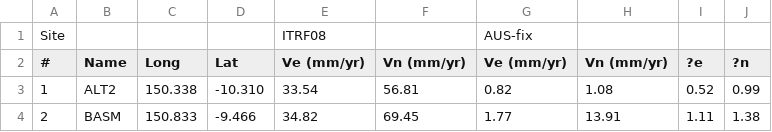
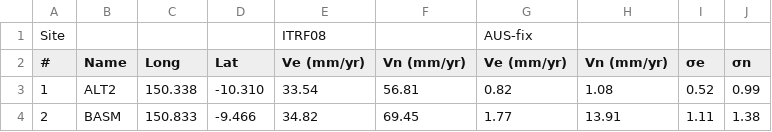
Before and after one commit to sampana92/Bismarck_Sea_Backarc_Model, a CSV file: Table 4S.csv, drawn as a sheet; only a part is shown.

Commit message:
Update Table 4S.csv

```diff
--- a/Table 4S.csv
+++ b/Table 4S.csv
@@ -1,3 +1,3 @@
       Site,,,,               ITRF08,,               AUS-fix,,,
-#,Name,Long,Lat,Ve (mm/yr),Vn (mm/yr),Ve (mm/yr),Vn (mm/yr),?e,?n
+#,Name,Long,Lat,Ve (mm/yr),Vn (mm/yr),Ve (mm/yr),Vn (mm/yr),σe,σn
 1,ALT2,150.338,-10.310,33.54,56.81,0.82,1.08,0.52,0.99
```
